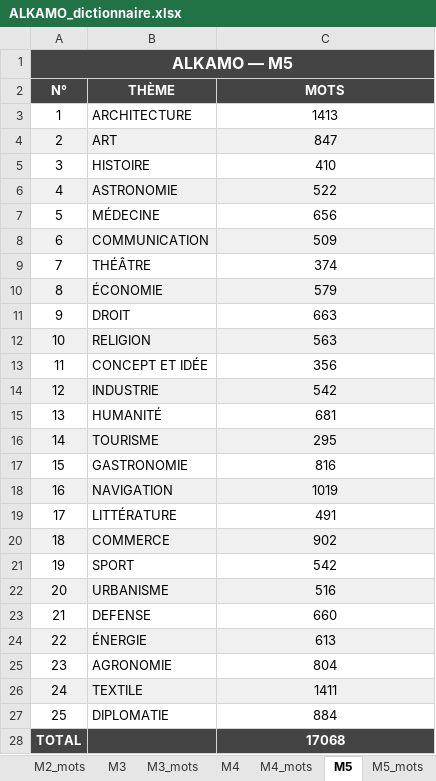
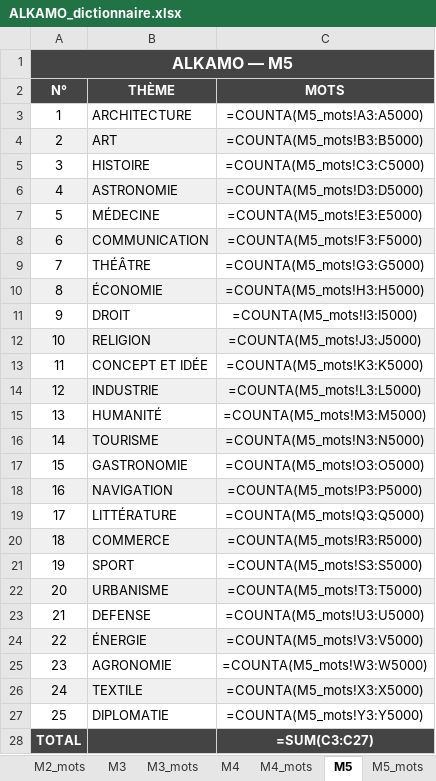
Before and after one commit to beldjehemalkma-bit/ALKAMO, an Excel workbook: ALKAMO_dictionnaire.xlsx, sheet M5, drawn as a sheet; values as stored, in another font and other column widths than the file's, no borders; formulas without a stored value are shown as written; the diff names each change by its address in the sheet, - before the commit and + after, or states it on an @@ line.

```diff
--- a/ALKAMO_dictionnaire.xlsx (sheet M5)
+++ b/ALKAMO_dictionnaire.xlsx (sheet M5)
-C3 (MOTS): 1413
+C3 (MOTS): =COUNTA(M5_mots!A3:A5000)
-C4 (MOTS): 847
+C4 (MOTS): =COUNTA(M5_mots!B3:B5000)
-C5 (MOTS): 410
+C5 (MOTS): =COUNTA(M5_mots!C3:C5000)
-C6 (MOTS): 522
+C6 (MOTS): =COUNTA(M5_mots!D3:D5000)
-C7 (MOTS): 656
+C7 (MOTS): =COUNTA(M5_mots!E3:E5000)
-C8 (MOTS): 509
+C8 (MOTS): =COUNTA(M5_mots!F3:F5000)
-C9 (MOTS): 374
+C9 (MOTS): =COUNTA(M5_mots!G3:G5000)
-C10 (MOTS): 579
+C10 (MOTS): =COUNTA(M5_mots!H3:H5000)
-C11 (MOTS): 663
+C11 (MOTS): =COUNTA(M5_mots!I3:I5000)
-C12 (MOTS): 563
+C12 (MOTS): =COUNTA(M5_mots!J3:J5000)
-C13 (MOTS): 356
+C13 (MOTS): =COUNTA(M5_mots!K3:K5000)
-C14 (MOTS): 542
+C14 (MOTS): =COUNTA(M5_mots!L3:L5000)
-C15 (MOTS): 681
+C15 (MOTS): =COUNTA(M5_mots!M3:M5000)
-C16 (MOTS): 295
+C16 (MOTS): =COUNTA(M5_mots!N3:N5000)
-C17 (MOTS): 816
+C17 (MOTS): =COUNTA(M5_mots!O3:O5000)
-C18 (MOTS): 1019
+C18 (MOTS): =COUNTA(M5_mots!P3:P5000)
-C19 (MOTS): 491
+C19 (MOTS): =COUNTA(M5_mots!Q3:Q5000)
-C20 (MOTS): 902
+C20 (MOTS): =COUNTA(M5_mots!R3:R5000)
-C21 (MOTS): 542
+C21 (MOTS): =COUNTA(M5_mots!S3:S5000)
-C22 (MOTS): 516
+C22 (MOTS): =COUNTA(M5_mots!T3:T5000)
-C23 (MOTS): 660
+C23 (MOTS): =COUNTA(M5_mots!U3:U5000)
-C24 (MOTS): 613
+C24 (MOTS): =COUNTA(M5_mots!V3:V5000)
-C25 (MOTS): 804
+C25 (MOTS): =COUNTA(M5_mots!W3:W5000)
-C26 (MOTS): 1411
+C26 (MOTS): =COUNTA(M5_mots!X3:X5000)
-C27 (MOTS): 884
+C27 (MOTS): =COUNTA(M5_mots!Y3:Y5000)
-C28 (MOTS): 17068
+C28 (MOTS): =SUM(C3:C27)
```
Also changed, not shown: sheet M5_mots, sheet M3_mots, sheet M1_mots, sheet M4_mots, sheet M2_mots, sheet M2, 4 more sheets.
